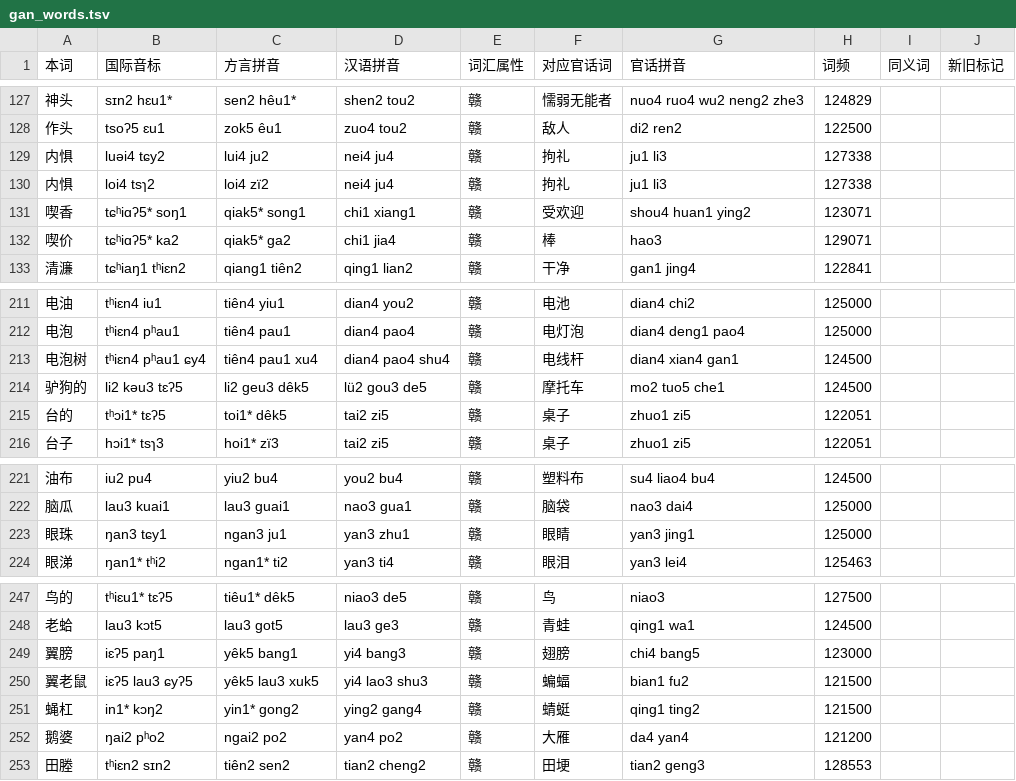
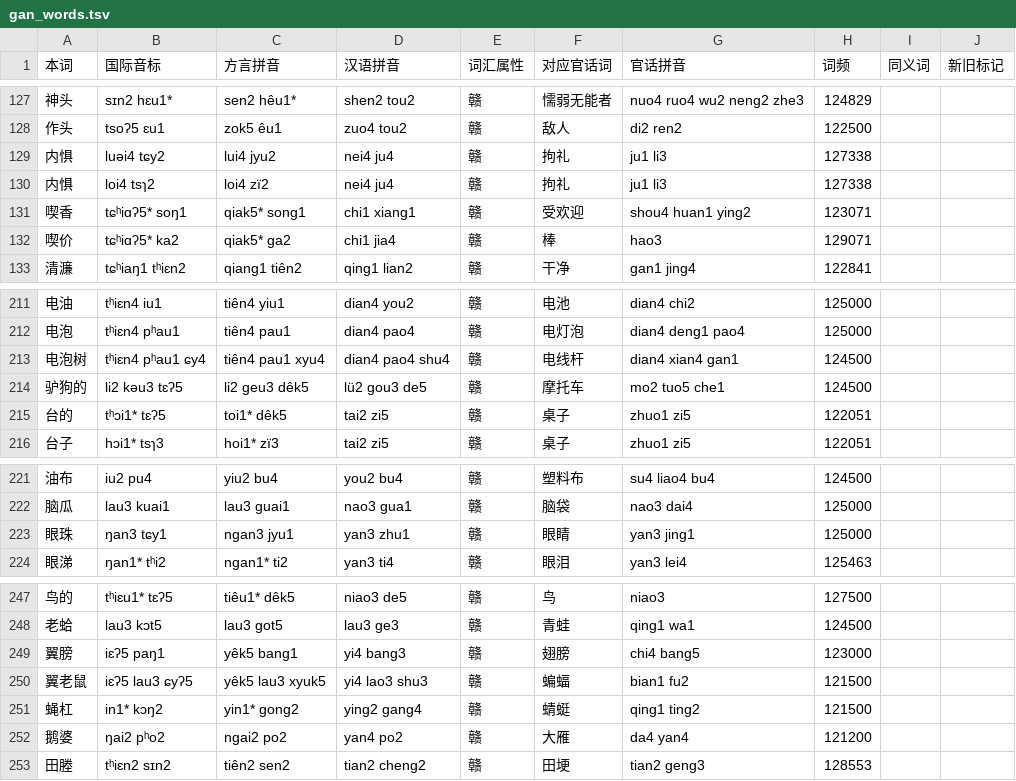
Before and after one commit to BrianIZKom1911/GonnyuGeneralIME, a TSV file: resources/regions/sinyi/dictionaries/gan_words.tsv, drawn as a sheet; only a part is shown, gaps mark what is left out.

```diff
--- a/resources/regions/sinyi/dictionaries/gan_words.tsv
+++ b/resources/regions/sinyi/dictionaries/gan_words.tsv
@@ -128,3 +128,3 @@
 作头	tsoʔ5 ɛu1	zok5 êu1	zuo4 tou2	赣	敌人	di2 ren2	122500		
-内惧	luəi4 tɕy2	lui4 ju2	nei4 ju4	赣	拘礼	ju1 li3	127338		
+内惧	luəi4 tɕy2	lui4 jyu2	nei4 ju4	赣	拘礼	ju1 li3	127338		
 内惧	loi4 tsɿ2	loi4 zï2	nei4 ju4	赣	拘礼	ju1 li3	127338		
@@ -212,3 +212,3 @@
 电泡	tʰiɛn4 pʰau1	tiên4 pau1	dian4 pao4	赣	电灯泡	dian4 deng1 pao4	125000		
-电泡树	tʰiɛn4 pʰau1 ɕy4	tiên4 pau1 xu4	dian4 pao4 shu4	赣	电线杆	dian4 xian4 gan1	124500		
+电泡树	tʰiɛn4 pʰau1 ɕy4	tiên4 pau1 xyu4	dian4 pao4 shu4	赣	电线杆	dian4 xian4 gan1	124500		
 驴狗的	li2 kəu3 tɛʔ5	li2 geu3 dêk5	lü2 gou3 de5	赣	摩托车	mo2 tuo5 che1	124500		
@@ -222,3 +222,3 @@
 脑瓜	lau3 kuai1	lau3 guai1	nao3 gua1	赣	脑袋	nao3 dai4	125000		
-眼珠	ŋan3 tɕy1	ngan3 ju1	yan3 zhu1	赣	眼睛	yan3 jing1	125000		
+眼珠	ŋan3 tɕy1	ngan3 jyu1	yan3 zhu1	赣	眼睛	yan3 jing1	125000		
 眼涕	ŋan1* tʰi2	ngan1* ti2	yan3 ti4	赣	眼泪	yan3 lei4	125463		
@@ -249,3 +249,3 @@
 翼膀	iɛʔ5 paŋ1	yêk5 bang1	yi4 bang3	赣	翅膀	chi4 bang5	123000		
-翼老鼠	iɛʔ5 lau3 ɕyʔ5	yêk5 lau3 xuk5	yi4 lao3 shu3	赣	蝙蝠	bian1 fu2	121500		
+翼老鼠	iɛʔ5 lau3 ɕyʔ5	yêk5 lau3 xyuk5	yi4 lao3 shu3	赣	蝙蝠	bian1 fu2	121500		
 蝇杠	in1* kɔŋ2	yin1* gong2	ying2 gang4	赣	蜻蜓	qing1 ting2	121500		
```
Also changed, not shown: resources/regions/sinyi/dictionaries/chars.tsv, resources/regions/sinyi/dictionaries/gan_chars.tsv.
